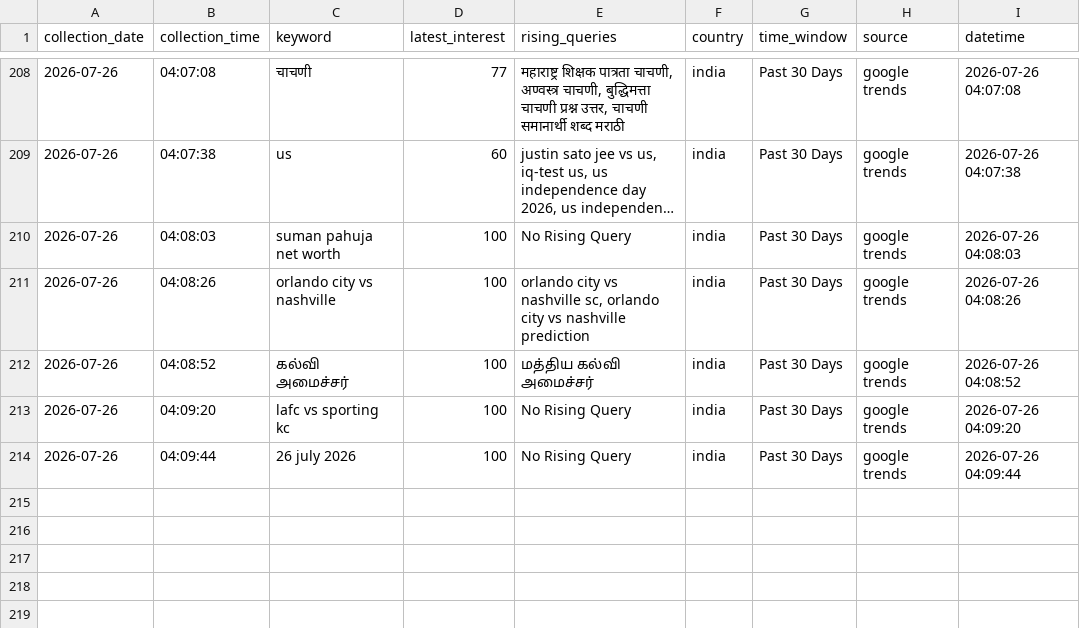
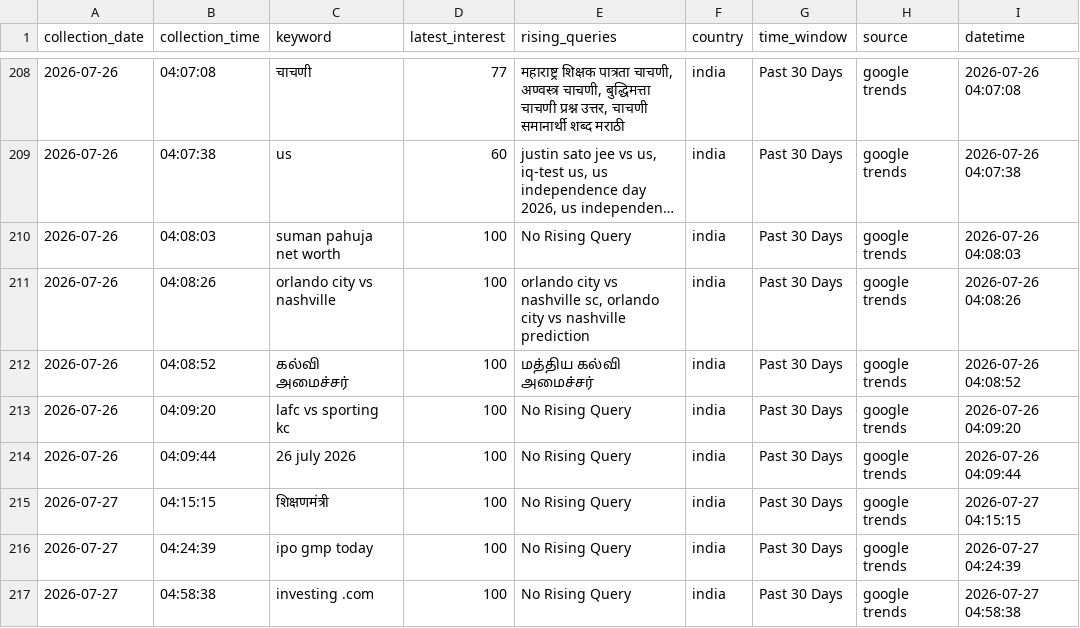
Before and after one commit to ank17a-5/India-Trend-Radar, a CSV file: data/cleaned/google_trends_clean.csv, drawn as a sheet; only a part is shown, gaps mark what is left out; long unchanged cells end in …; the diff names each change by its address in the sheet, - before the commit and + after, or states it on an @@ line.

```diff
--- a/data/cleaned/google_trends_clean.csv
+++ b/data/cleaned/google_trends_clean.csv
+row 215: 2026-07-27 | 04:15:15 | शिक्षणमंत्री | 100 | No Rising Query | india | Past 30 Days | google trends | 2026-07-27 04:15:15
+row 216: 2026-07-27 | 04:24:39 | ipo gmp today | 100 | No Rising Query | india | Past 30 Days | google trends | 2026-07-27 04:24:39
+row 217: 2026-07-27 | 04:58:38 | investing .com | 100 | No Rising Query | india | Past 30 Days | google trends | 2026-07-27 04:58:38
```
Also changed, not shown: data/raw/google_trends.csv, 5 other files.
